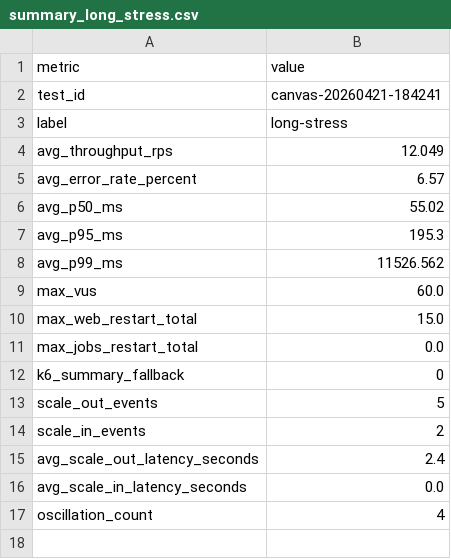
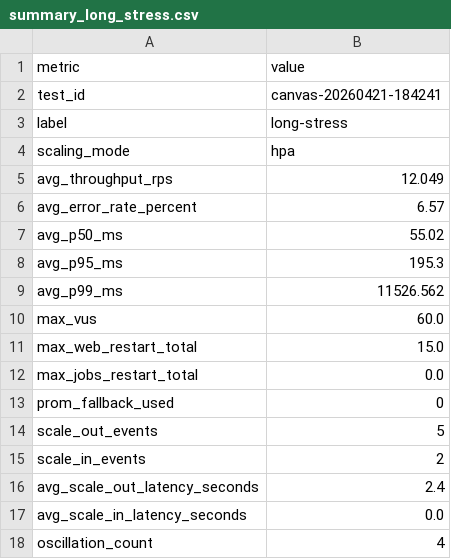
Before and after one commit to giakhanh22024558/canvas-k8s, a CSV file: testing/results/canvas-20260421-184241/summary_long_stress.csv, drawn as a sheet.

Commit message:
Add test results for canvas-20260421-184241

```diff
--- a/testing/results/canvas-20260421-184241/summary_long_stress.csv
+++ b/testing/results/canvas-20260421-184241/summary_long_stress.csv
@@ -3,2 +3,3 @@ test_id,canvas-20260421-184241
 label,long-stress
+scaling_mode,hpa
 avg_throughput_rps,12.049
@@ -11,3 +12,3 @@ max_web_restart_total,15.0
 max_jobs_restart_total,0.0
-k6_summary_fallback,0
+prom_fallback_used,0
 scale_out_events,5
```
Also changed, not shown: 1 other file.
